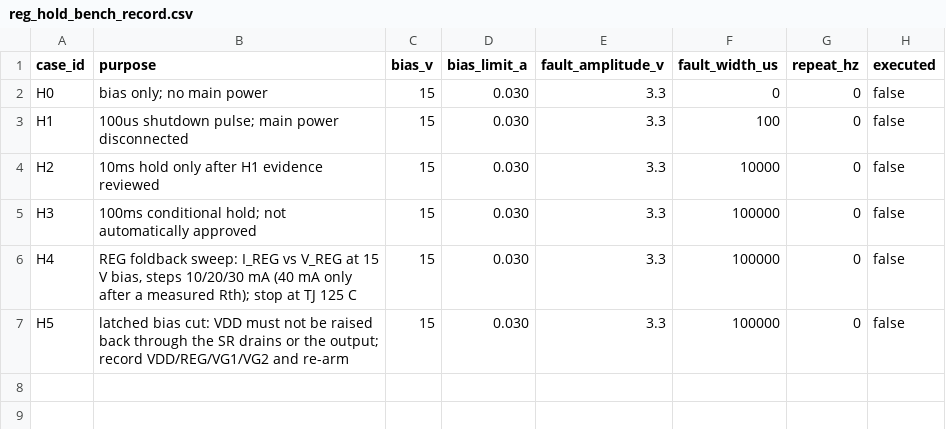
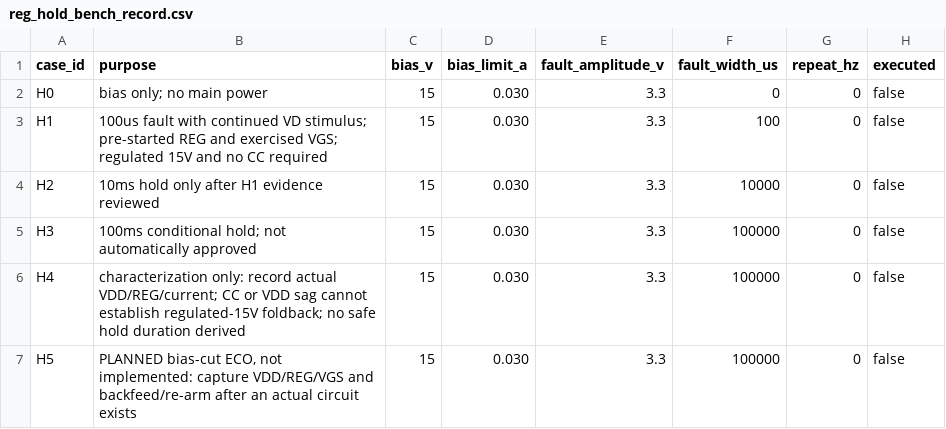
Before and after one commit to czy0126/CZY, a CSV file: pcb/sr_fault_validation/reg_hold_bench_record.csv, drawn as a sheet; only a part is shown; the diff names each change by its address in the sheet, - before the commit and + after, or states it on an @@ line.

Commit message:
fix(hold): separate TJ from Tstg and gate H1 on raw waveform evidence
- TJ absolute max 125 C; storage 150 C no longer enters the junction check
- thermal table renamed to conditional scenarios; 30 mA is an instrument
  setting, not an approved hold current
- add tools/check_reg_hold_capture.py: rejects short, gappy, non-monotonic
  or under-driven captures before any hold conclusion
- record H1 as NOT_READY and H5 as a planned ECO, not an executed test

```diff
--- a/pcb/sr_fault_validation/reg_hold_bench_record.csv
+++ b/pcb/sr_fault_validation/reg_hold_bench_record.csv
-B3 (purpose): 100us shutdown pulse; main power disconnected
+B3 (purpose): 100us fault with continued VD stimulus; pre-started REG and exercised VGS; regulated 15V and no CC required
-B6 (purpose): REG foldback sweep: I_REG vs V_REG at 15 V bias, steps 10/20/30 mA (40 mA only after a measured Rth); stop at TJ 125 C
+B6 (purpose): characterization only: record actual VDD/REG/current; CC or VDD sag cannot establish regulated-15V foldback; no safe hold duration derived
-B7 (purpose): latched bias cut: VDD must not be raised back through the SR drains or the output; record VDD/REG/VG1/VG2 and re-arm
+B7 (purpose): PLANNED bias-cut ECO, not implemented: capture VDD/REG/VGS and backfeed/re-arm after an actual circuit exists
```
Also changed, not shown: 20 other files.
